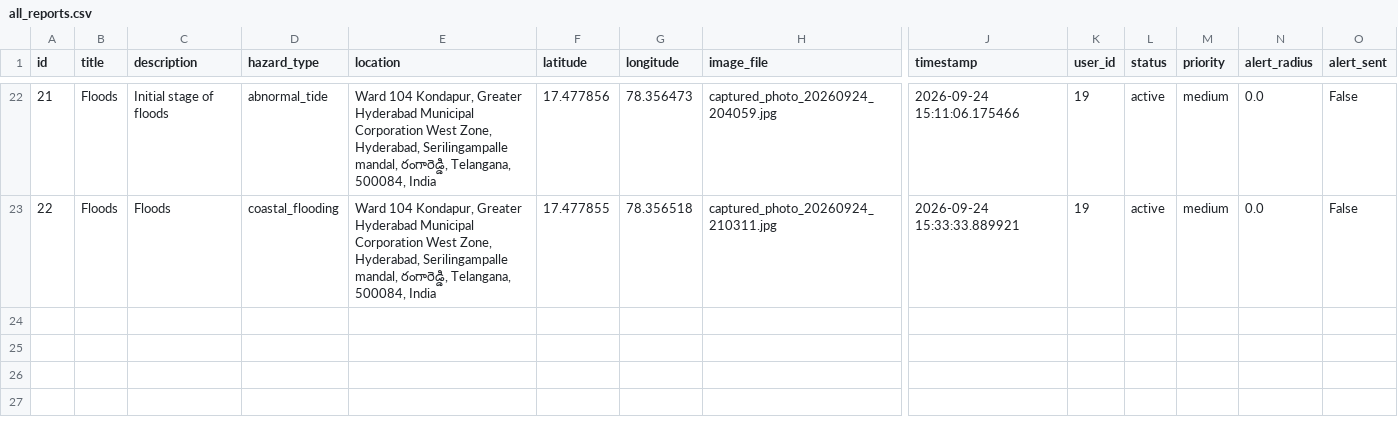
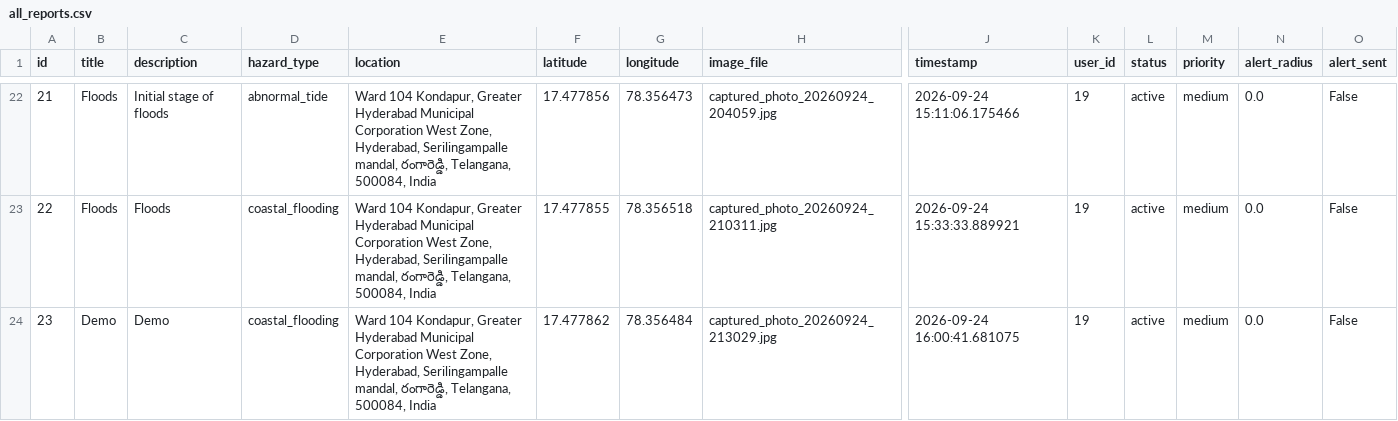
Before and after one commit to varunmax7/SentinelAI-SHIH, a CSV file: all_reports.csv, drawn as a sheet; only a part is shown, gaps mark what is left out; rows hold the shown columns only; the diff names each change by its address in the sheet, - before the commit and + after, or states it on an @@ line.

```diff
--- a/all_reports.csv
+++ b/all_reports.csv
+row 24: 23 | Demo | Demo | coastal_flooding | Ward 104 Kondapur, Greater Hyderabad Municipal Corporation West Zone, Hyderabad, Serilingampalle mandal, రంగారెడ్డి, Telangana, 500084, India | 17.477862 | 78.356484 | captured_photo_20260924_213029.jpg | 2026-09-24 16:00:41.681075 | 19 | active | medium | 0.0 | False
```
Also changed, not shown: all_reports_export.csv, 2 other files.
